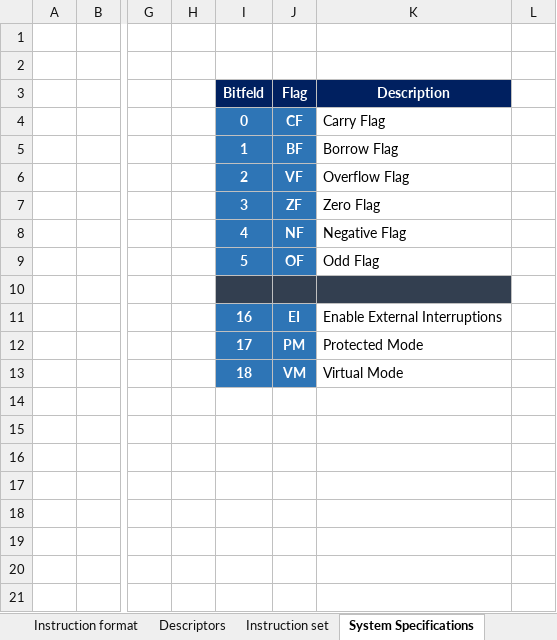
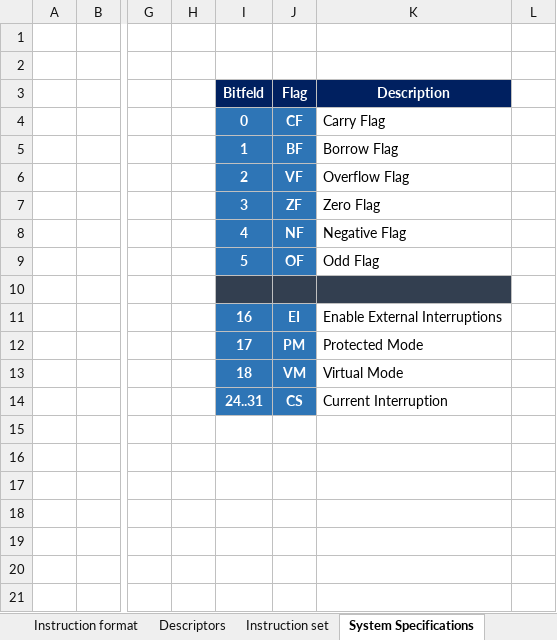
Before and after one commit to erick22js/Limp, an Excel workbook: docs.xlsx, sheet System Specifications, drawn as a sheet; only a part is shown, gaps mark what is left out; values as stored, in another font and other column widths than the file's, no borders; the diff names each change by its address in the sheet, - before the commit and + after, or states it on an @@ line.

```diff
--- a/docs.xlsx (sheet System Specifications)
+++ b/docs.xlsx (sheet System Specifications)
-I14 (Bitfeld): (empty)
+I14 (Bitfeld): 24..31
-I14:J14 fill: none
+I14:J14 fill: #2E75B6
-J14 (Flag): (empty)
+J14 (Flag): CS
-K14 (Description): (empty)
+K14 (Description): Current Interruption
```
Also changed, not shown: sheet Instruction set, 4 other files.
